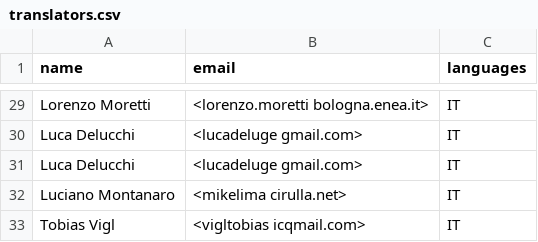
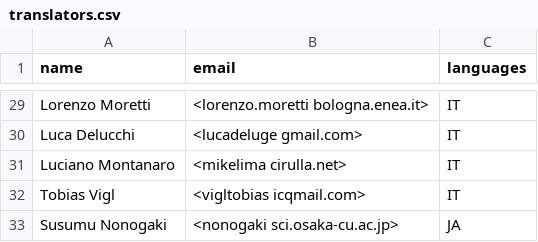
Before and after one commit to OSGeo/grass-legacy, a CSV file: translators.csv, drawn as a sheet; only a part is shown, gaps mark what is left out; the shorter side is filled out with more unchanged rows.

```diff
--- a/translators.csv
+++ b/translators.csv
@@ -30,3 +30,2 @@ Lorenzo Moretti,<lorenzo.moretti bologna.enea.it>,IT
 Luca Delucchi,<lucadeluge gmail.com>,IT
-Luca Delucchi,<lucadeluge gmail.com>,IT
 Luciano Montanaro,<mikelima cirulla.net>,IT
```
Also changed, not shown: contributors_extra.csv.
